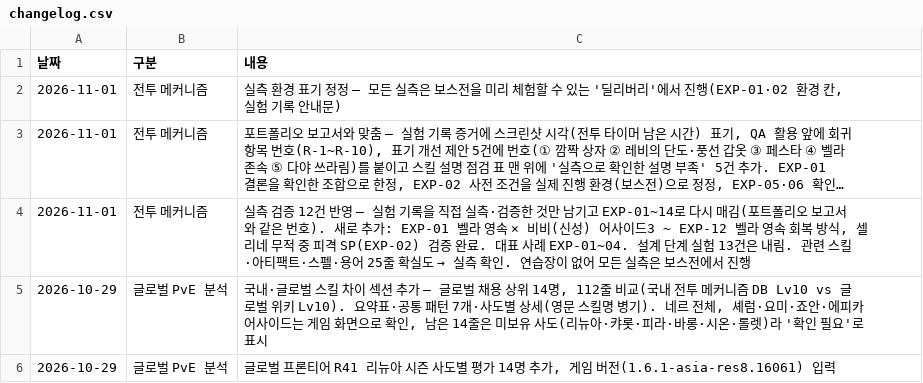
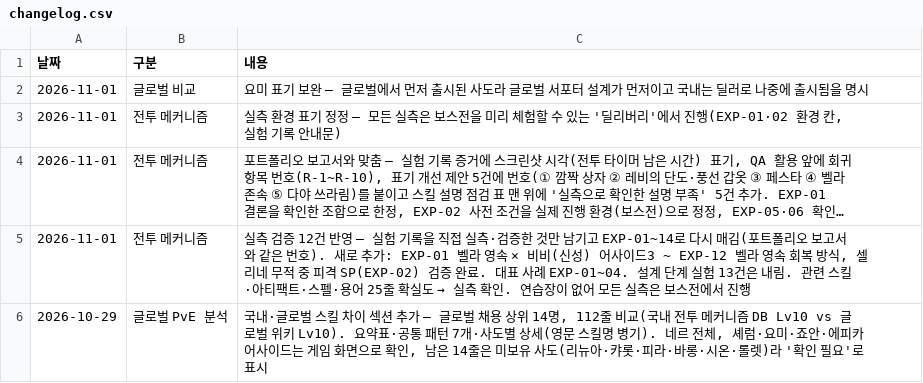
Before and after one commit to gasumii/trickcal-meta, a CSV file: data/changelog.csv, drawn as a sheet; only a part is shown; the shorter side is filled out with more unchanged rows; long unchanged cells end in ….

```diff
--- a/data/changelog.csv
+++ b/data/changelog.csv
@@ -1,2 +1,3 @@
 날짜,구분,내용
+2026-11-01,글로벌 비교,"요미 표기 보완 — 글로벌에서 먼저 출시된 사도라 글로벌 서포터 설계가 먼저이고 국내는 딜러로 나중에 출시됨을 명시"
 2026-11-01,전투 메커니즘,"실측 환경 표기 정정 — 모든 실측은 보스전을 미리 체험할 수 있는 '딜리버리'에서 진행(EXP-01·02 환경 칸, 실험 기록 안내문)"
```
Also changed, not shown: data/global/skill_diff_summary.csv, data/global/skill_patterns.csv.
